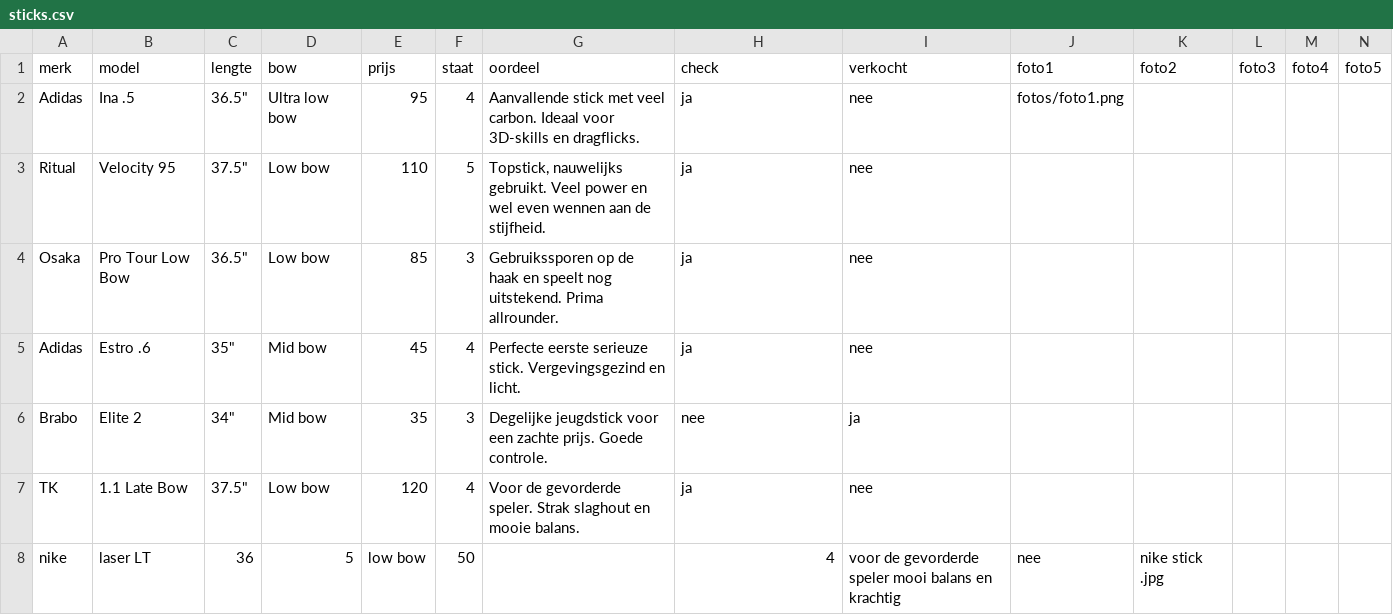
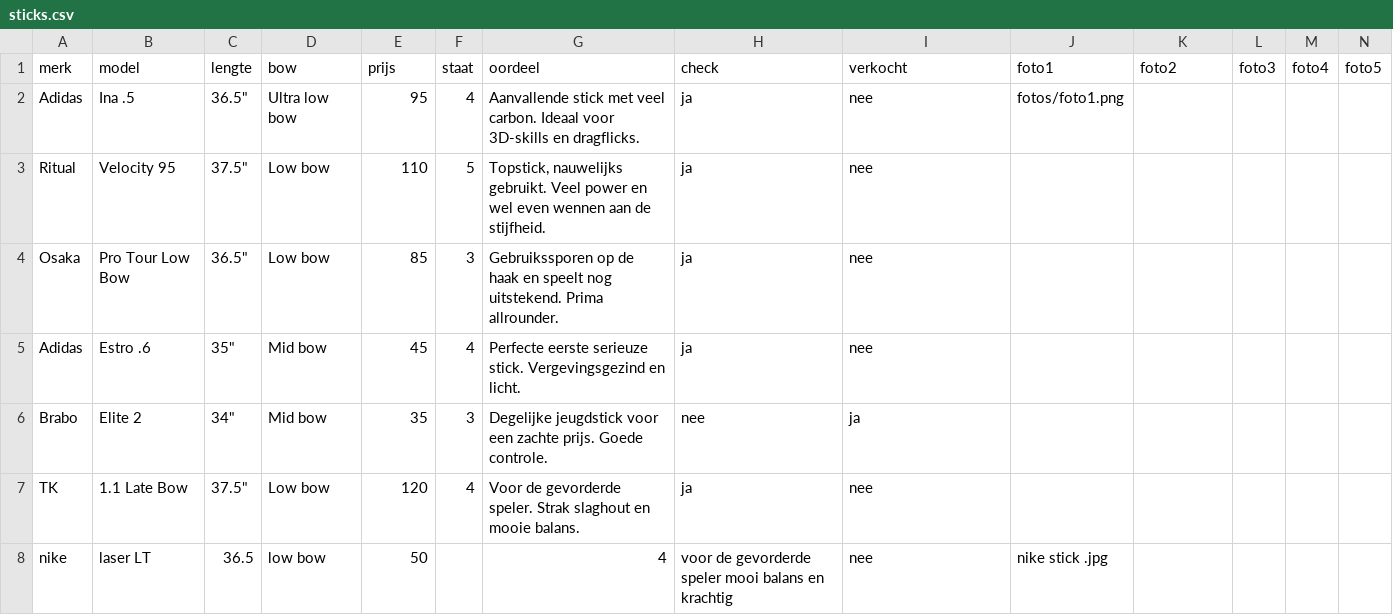
Before and after one commit to keeshaverkamp/stickedstore, a CSV file: sticks.csv, drawn as a sheet.

Commit message:
Update sticks.csv

```diff
--- a/sticks.csv
+++ b/sticks.csv
@@ -7,2 +7,2 @@ Brabo,Elite 2,34",Mid bow,35,3,Degelijke jeugdstick voor een zachte prijs. Goede
 TK,1.1 Late Bow,37.5",Low bow,120,4,Voor de gevorderde speler. Strak slaghout en mooie balans.,ja,nee,,,,,
-nike,laser LT,36,5,low bow,50,,4,voor de gevorderde speler mooi balans en krachtig,nee,nike stick .jpg,,,,
+nike,laser LT,36.5,low bow,50,,4,voor de gevorderde speler mooi balans en krachtig,nee,nike stick .jpg,,,,
```
